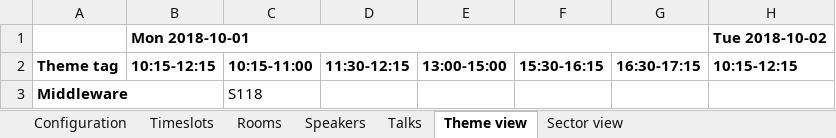
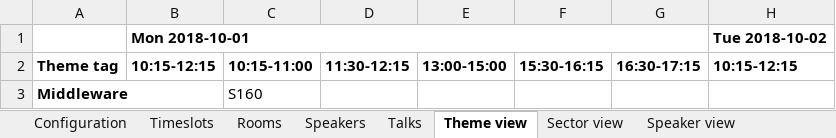
Before and after one commit to apache/incubator-kie-drools, an Excel workbook: optaplanner-examples/data/conferencescheduling/unsolved/216talks-18timeslots-20rooms.xlsx, sheet Theme view, drawn as a sheet; only a part is shown; values as stored, in another font and other column widths than the file's, no borders; the diff names each change by its address in the sheet, - before the commit and + after, or states it on an @@ line.

Commit message:
conf scheduling: add audience level and content tags + change speakers column order

```diff
--- a/optaplanner-examples/data/conferencescheduling/unsolved/216talks-18timeslots-20rooms.xlsx (sheet Theme view)
+++ b/optaplanner-examples/data/conferencescheduling/unsolved/216talks-18timeslots-20rooms.xlsx (sheet Theme view)
+sheet tab: Speaker view
-C3: S118
+C3: S160
```
Also changed, not shown: sheet Talks, sheet Speakers, sheet Rooms, optaplanner-examples/data/conferencescheduling/unsolved/108talks-18timeslots-10rooms.xlsx, optaplanner-examples/data/conferencescheduling/unsolved/18talks-6timeslots-5rooms.xlsx, 5 other files.
